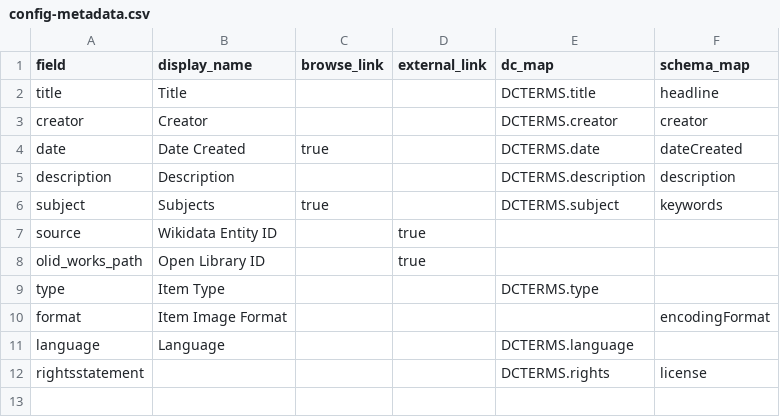
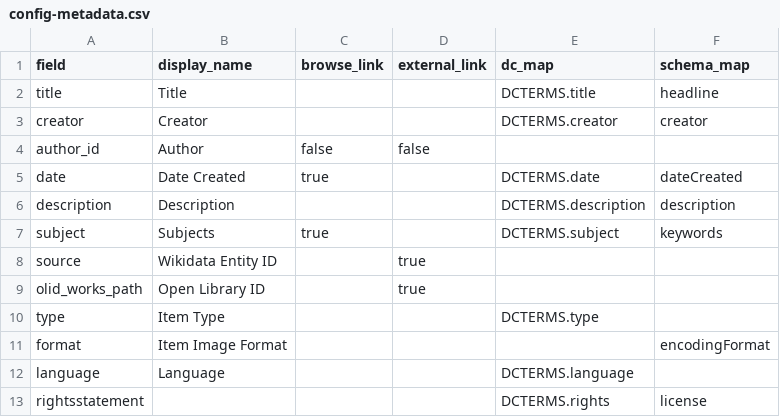
Before and after one commit to ghjensen/margan, a CSV file: _data/config-metadata.csv, drawn as a sheet.

Commit message:
Add new author page links throughout site

```diff
--- a/_data/config-metadata.csv
+++ b/_data/config-metadata.csv
@@ -3,2 +3,3 @@ title,Title,,,DCTERMS.title,headline
 creator,Creator,,,DCTERMS.creator,creator
+author_id,Author,false,false
 date,Date Created,true,,DCTERMS.date,dateCreated
```
Also changed, not shown: _data/config-browse.csv, 4 other files.
